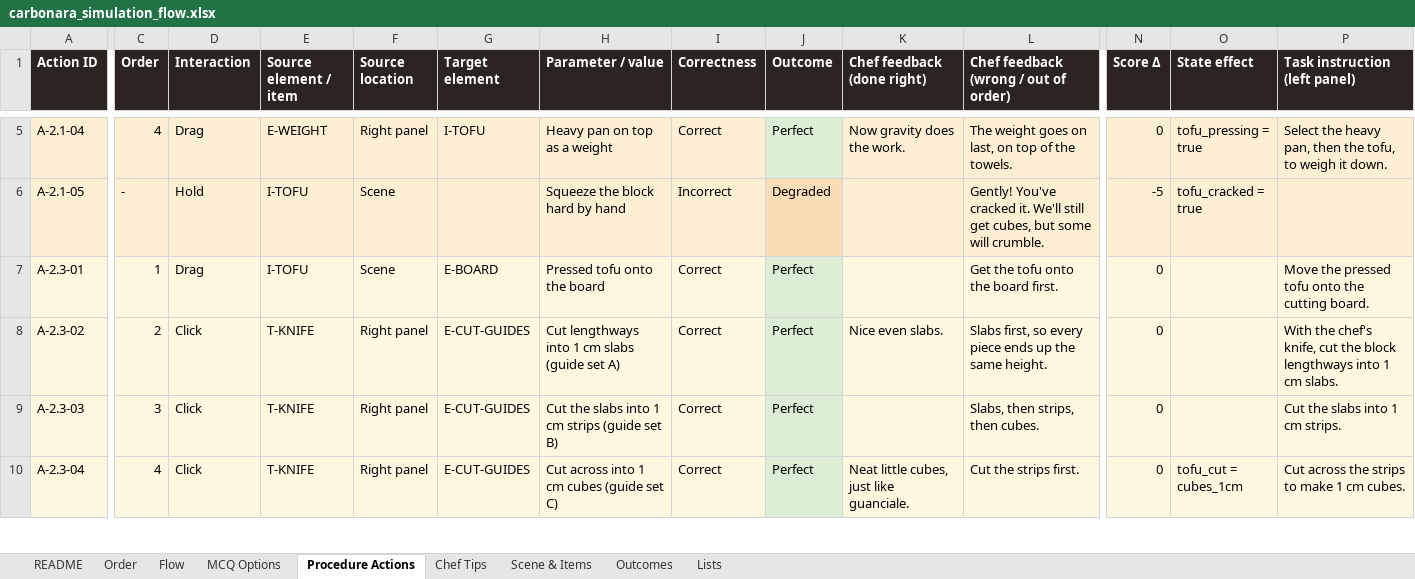
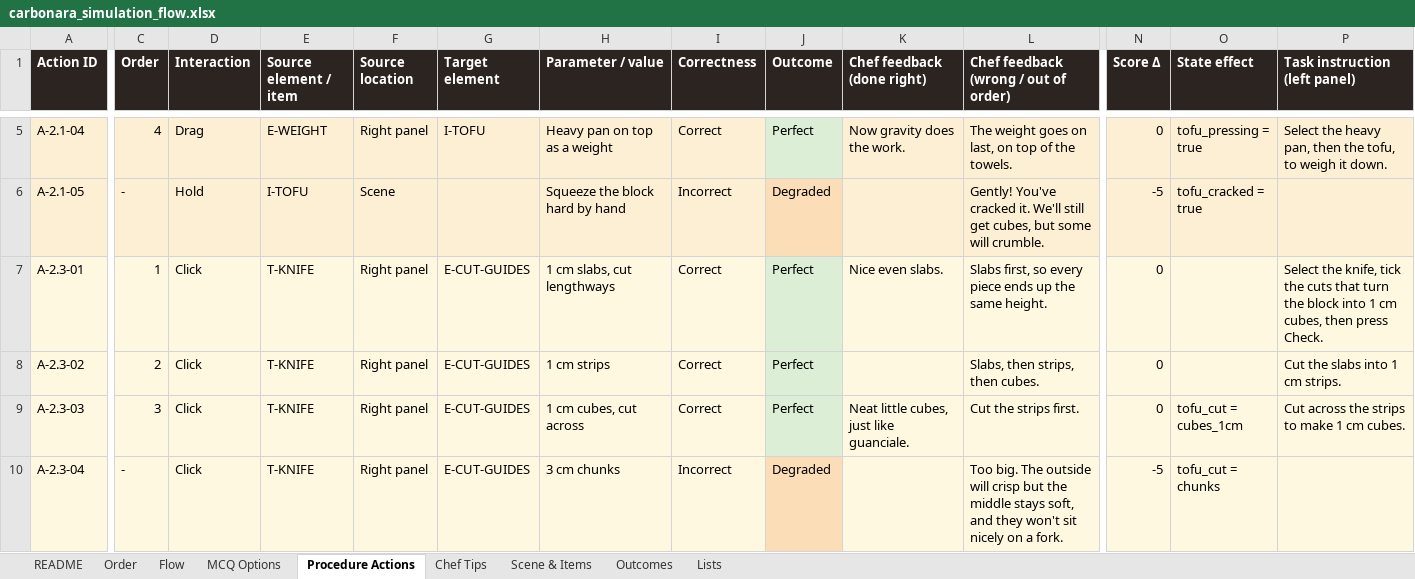
Before and after one commit to Manasvi-Shetty/cooking-simulation, an Excel workbook: design/carbonara_simulation_flow.xlsx, sheet Procedure Actions, drawn as a sheet; only a part is shown, gaps mark what is left out; values as stored, in another font and other column widths than the file's, no borders; the diff covers the shown part only; the diff names each change by its address in the sheet, - before the commit and + after, or states it on an @@ line.

```diff
--- a/design/carbonara_simulation_flow.xlsx (sheet Procedure Actions)
+++ b/design/carbonara_simulation_flow.xlsx (sheet Procedure Actions)
-D7 (Interaction): Drag
+D7 (Interaction): Click
-E7 (Source element / item): I-TOFU
+E7 (Source element / item): T-KNIFE
-F7 (Source location): Scene
+F7 (Source location): Right panel
-G7 (Target element): E-BOARD
+G7 (Target element): E-CUT-GUIDES
-H7 (Parameter / value): Pressed tofu onto the board
+H7 (Parameter / value): 1 cm slabs, cut lengthways
-K7 (Chef feedback (done right)): (empty)
+K7 (Chef feedback (done right)): Nice even slabs.
-L7: Get the tofu onto the board first.
+L7: Slabs first, so every piece ends up the same height.
-P7 (Task instruction (left panel)): Move the pressed tofu onto the cutting board.
+P7 (Task instruction (left panel)): Select the knife, tick the cuts that turn the block into 1 cm cubes, then press Check.
-H8 (Parameter / value): Cut lengthways into 1 cm slabs (guide set A)
+H8 (Parameter / value): 1 cm strips
-K8 (Chef feedback (done right)): Nice even slabs.
+K8 (Chef feedback (done right)): (empty)
-L8: Slabs first, so every piece ends up the same height.
+L8: Slabs, then strips, then cubes.
-P8 (Task instruction (left panel)): With the chef's knife, cut the block lengthways into 1 cm slabs.
+P8 (Task instruction (left panel)): Cut the slabs into 1 cm strips.
-H9 (Parameter / value): Cut the slabs into 1 cm strips (guide set B)
+H9 (Parameter / value): 1 cm cubes, cut across
-K9 (Chef feedback (done right)): (empty)
+K9 (Chef feedback (done right)): Neat little cubes, just like guanciale.
-L9: Slabs, then strips, then cubes.
+L9: Cut the strips first.
-O9 (State effect): (empty)
+O9 (State effect): tofu_cut = cubes_1cm
-P9 (Task instruction (left panel)): Cut the slabs into 1 cm strips.
+P9 (Task instruction (left panel)): Cut across the strips to make 1 cm cubes.
-C10 (Order): 4
+C10 (Order): -
-H10 (Parameter / value): Cut across into 1 cm cubes (guide set C)
+H10 (Parameter / value): 3 cm chunks
-I10 (Correctness): Correct
+I10 (Correctness): Incorrect
-J10 (Outcome): Perfect
+J10 (Outcome): Degraded
-J10 fill: #DCEFD6
+J10 fill: #FBDDB8
-K10 (Chef feedback (done right)): Neat little cubes, just like guanciale.
+K10 (Chef feedback (done right)): (empty)
-L10: Cut the strips first.
+L10: Too big. The outside will crisp but the middle stays soft, and they won't sit nicely on a fork.
-N10 (Score Δ): 0
+N10 (Score Δ): -5
-O10 (State effect): tofu_cut = cubes_1cm
+O10 (State effect): tofu_cut = chunks
-P10 (Task instruction (left panel)): Cut across the strips to make 1 cm cubes.
+P10 (Task instruction (left panel)): (empty)
```
Also changed, not shown: 1 removed row and 7 edited cells elsewhere in this sheet, sheet Flow, 4 other files.
